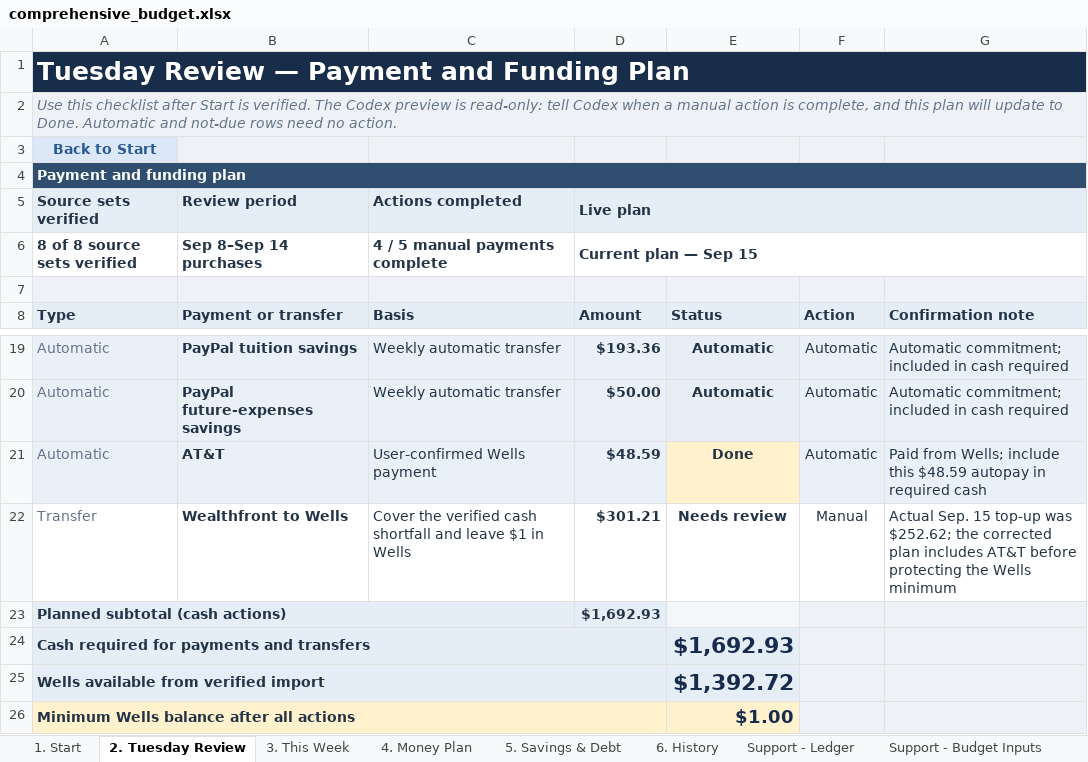
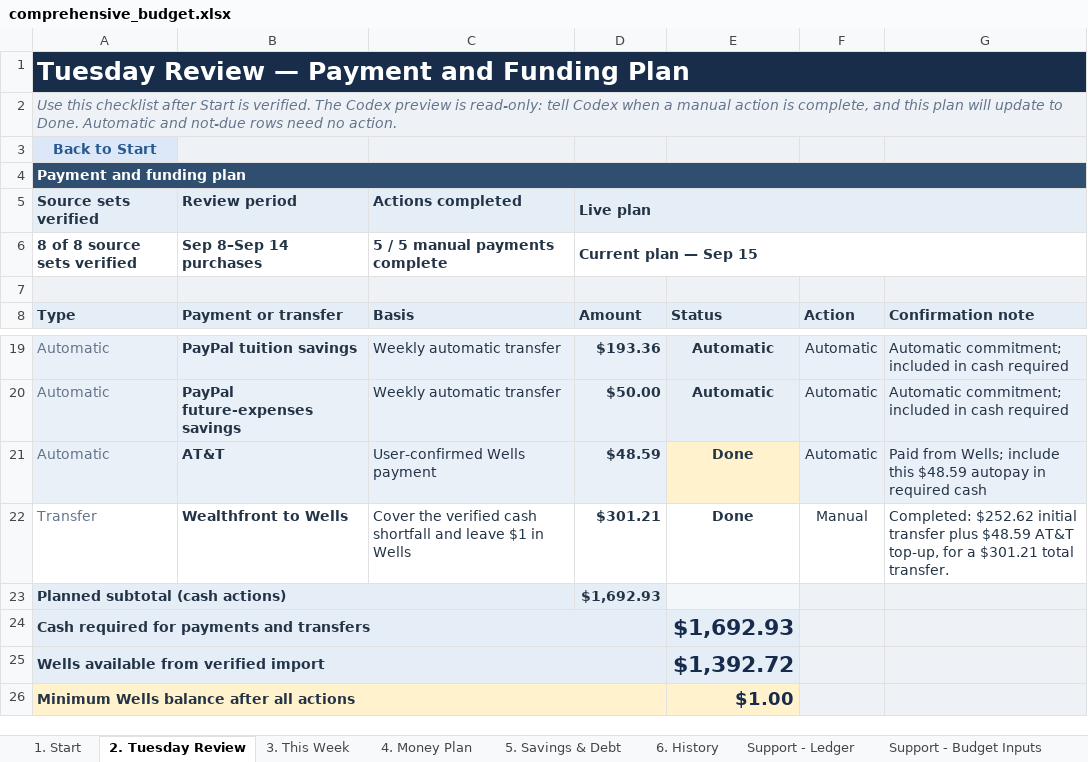
Before and after one commit to benjaminrobertburton-max/Budget, an Excel workbook: outputs/01a04fdf-3751-72e2-88f1-daf19b8b9d1d/comprehensive_budget.xlsx, sheet 2. Tuesday Review, drawn as a sheet; only a part is shown, gaps mark what is left out; values as stored, in another font and other column widths than the file's, no borders; conditional formats not drawn; the diff names each change by its address in the sheet, - before the commit and + after, or states it on an @@ line.

Commit message:
Reconcile AT&T Wells top-up

```diff
--- a/outputs/01a04fdf-3751-72e2-88f1-daf19b8b9d1d/comprehensive_budget.xlsx (sheet 2. Tuesday Review)
+++ b/outputs/01a04fdf-3751-72e2-88f1-daf19b8b9d1d/comprehensive_budget.xlsx (sheet 2. Tuesday Review)
-C6 (Basis): 4 / 5 manual payments complete
+C6 (Basis): 5 / 5 manual payments complete
-E22 (Status): Needs review
+E22 (Status): Done
-G22 (Confirmation note): Actual Sep. 15 top-up was $252.62; the corrected plan includes AT&T before protecting the Wells minimum
+G22 (Confirmation note): Completed: $252.62 initial transfer plus $48.59 AT&T top-up, for a $301.21 total transfer.
```
Also changed, not shown: sheet 5. Savings & Debt, sheet 6. History, sheet Support - Account Snapshots, 1 other file.
